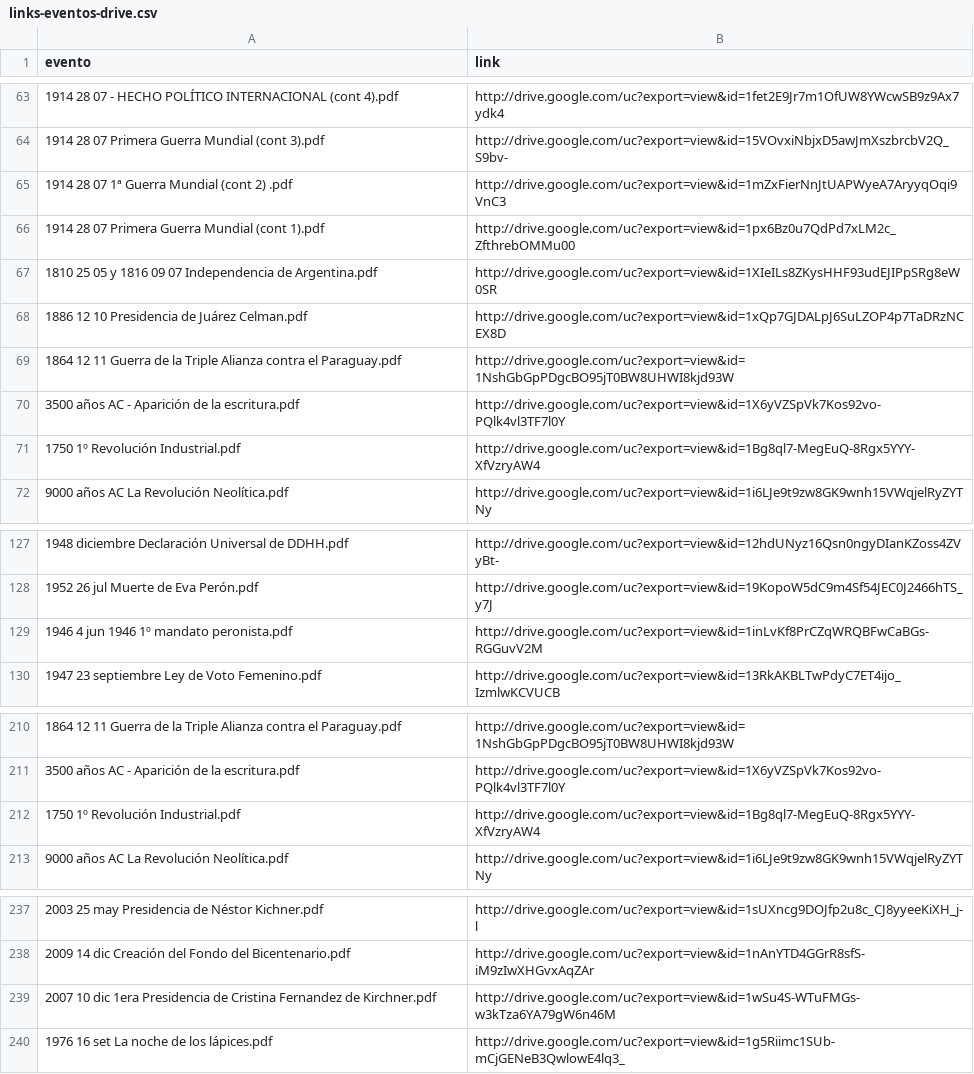
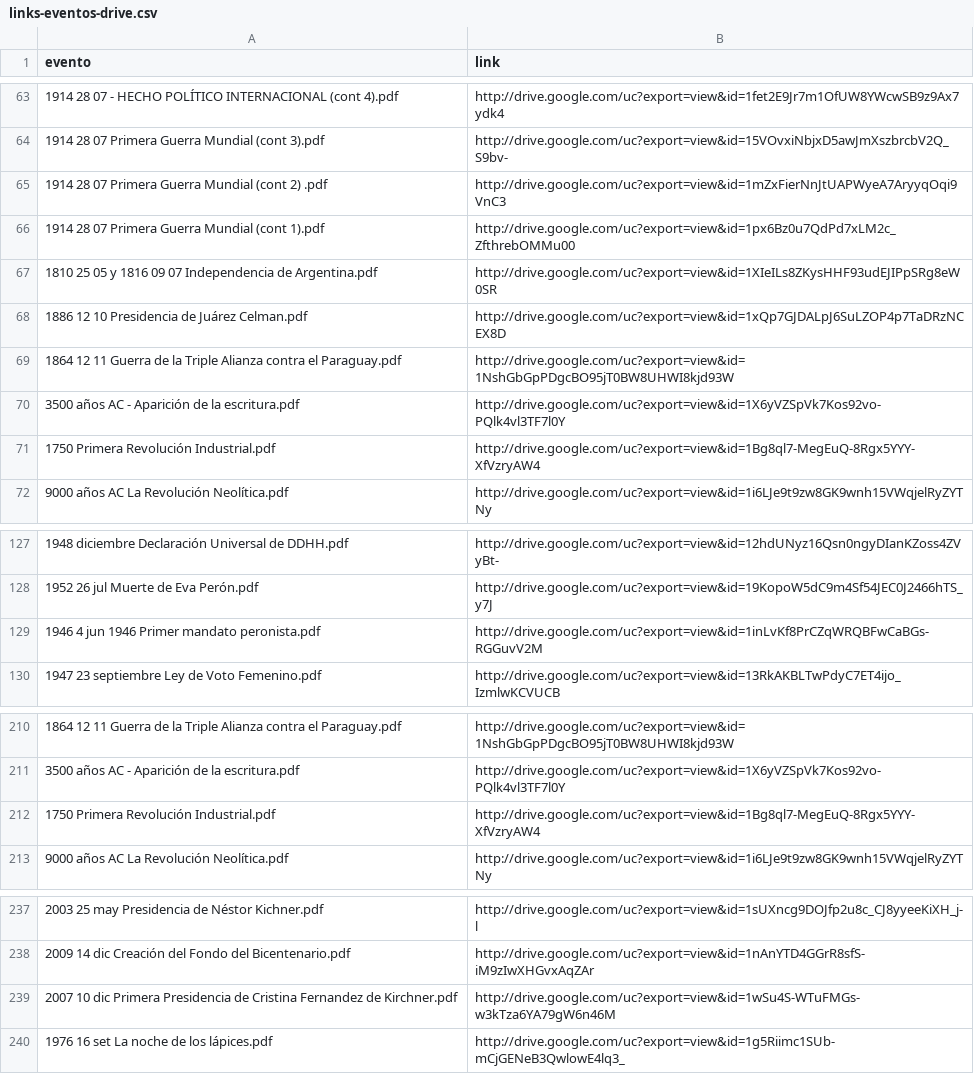
Before and after one commit to mbarrena/timelines, a CSV file: links-eventos-drive.csv, drawn as a sheet; only a part is shown, gaps mark what is left out; the diff names each change by its address in the sheet, - before the commit and + after, or states it on an @@ line.

Commit message:
Old drive scattered events parser

```diff
--- a/links-eventos-drive.csv
+++ b/links-eventos-drive.csv
-A65 (evento): 1914 28 07 1ª Guerra Mundial (cont 2) .pdf
+A65 (evento): 1914 28 07 Primera Guerra Mundial (cont 2) .pdf
-A71 (evento): 1750 1º Revolución Industrial.pdf
+A71 (evento): 1750 Primera Revolución Industrial.pdf
-A129 (evento): 1946 4 jun 1946 1º mandato peronista.pdf
+A129 (evento): 1946 4 jun 1946 Primer mandato peronista.pdf
-A212 (evento): 1750 1º Revolución Industrial.pdf
+A212 (evento): 1750 Primera Revolución Industrial.pdf
-A239 (evento): …10 dic 1era Presidencia de…
+A239 (evento): …10 dic Primera Presidencia de…
```
Also changed, not shown: 3 other files.
